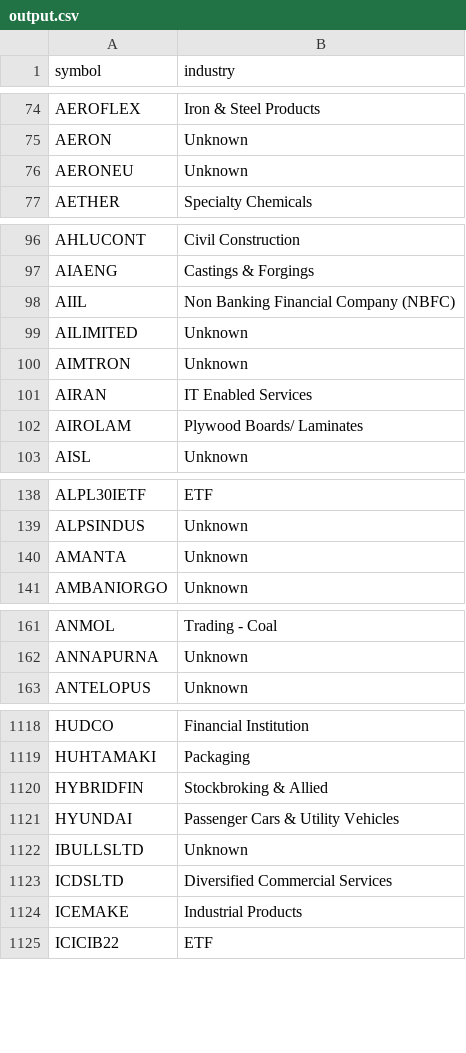
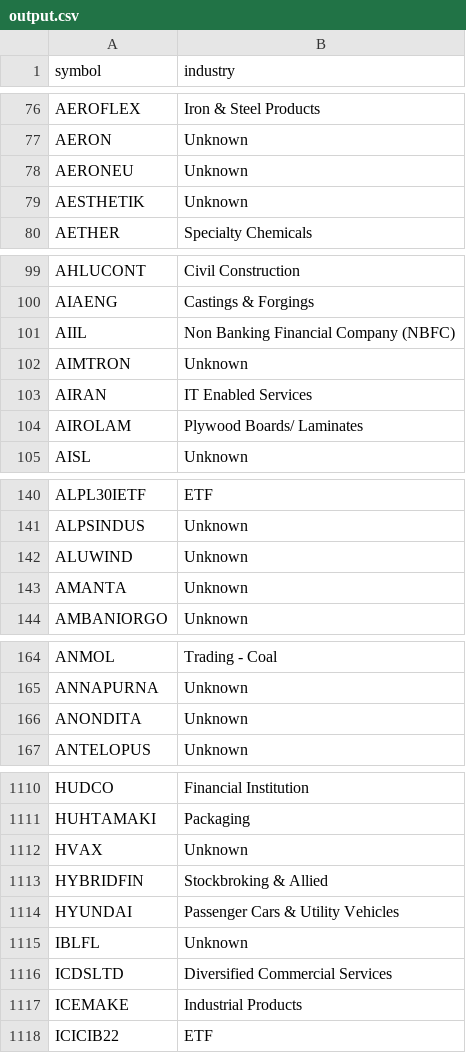
Before and after one commit to websivasankar/stockscreener-dashboard, a CSV file: output.csv, drawn as a sheet; only a part is shown, gaps mark what is left out; the diff covers the shown part only.

```diff
--- a/output.csv
+++ b/output.csv
@@ -76,2 +78,3 @@ AERON,Unknown
 AERONEU,Unknown
+AESTHETIK,Unknown
 AETHER,Specialty Chemicals
@@ -98,3 +101,2 @@ AIAENG,Castings & Forgings
 AIIL,Non Banking Financial Company (NBFC)
-AILIMITED,Unknown
 AIMTRON,Unknown
@@ -139,2 +141,3 @@ ALPL30IETF,ETF
 ALPSINDUS,Unknown
+ALUWIND,Unknown
 AMANTA,Unknown
@@ -162,2 +165,3 @@ ANMOL,Trading - Coal
 ANNAPURNA,Unknown
+ANONDITA,Unknown
 ANTELOPUS,Unknown
@@ -1119,5 +1111,6 @@ HUDCO,Financial Institution
 HUHTAMAKI,Packaging
+HVAX,Unknown
 HYBRIDFIN,Stockbroking & Allied
 HYUNDAI,Passenger Cars & Utility Vehicles
-IBULLSLTD,Unknown
+IBLFL,Unknown
 ICDSLTD,Diversified Commercial Services
```
Also changed, not shown: 35 added rows, 54 removed rows and 1 edited cell elsewhere in this file, 5 other files.
